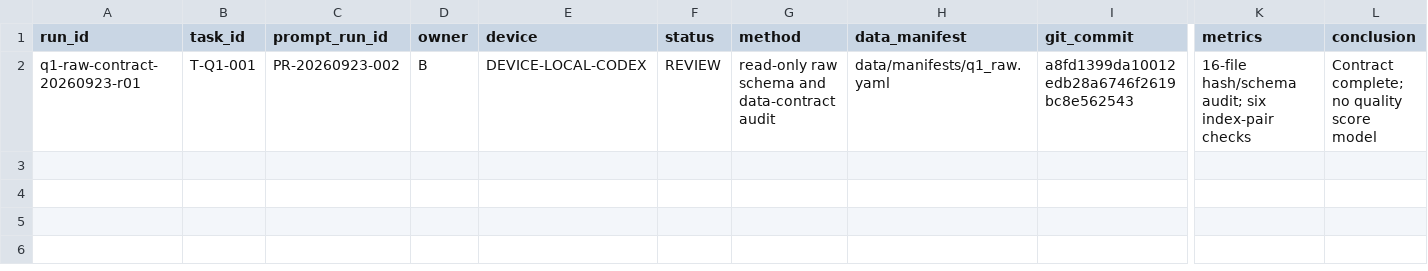
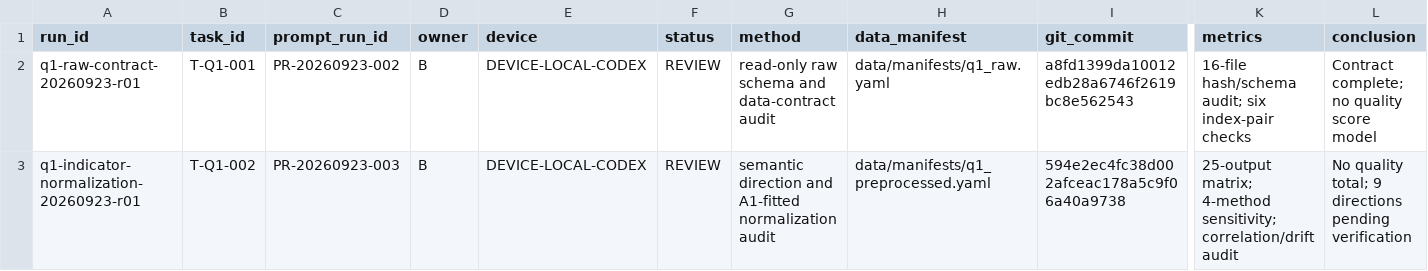
Before and after one commit to 2971793671-lgtm/huawei-cup-2026-team, a CSV file: experiments/index.csv, drawn as a sheet; only a part is shown, gaps mark what is left out; rows hold the shown columns only; the diff names each change by its address in the sheet, - before the commit and + after, or states it on an @@ line.

```diff
--- a/experiments/index.csv
+++ b/experiments/index.csv
+row 3: q1-indicator-normalization-20260923-r01 | T-Q1-002 | PR-20260923-003 | B | DEVICE-LOCAL-CODEX | REVIEW | semantic direction and A1-fitted normalization audit | data/manifests/q1_preprocessed.yaml | 594e2ec4fc38d002afceac178a5c9f06a40a9738 | 25-output matrix; 4-method sensitivity; correlation/drift audit | No quality total; 9 directions pending verification
```
Also changed, not shown: governance/ai-use-log.csv, governance/prompts/registry.csv, 19 other files.
